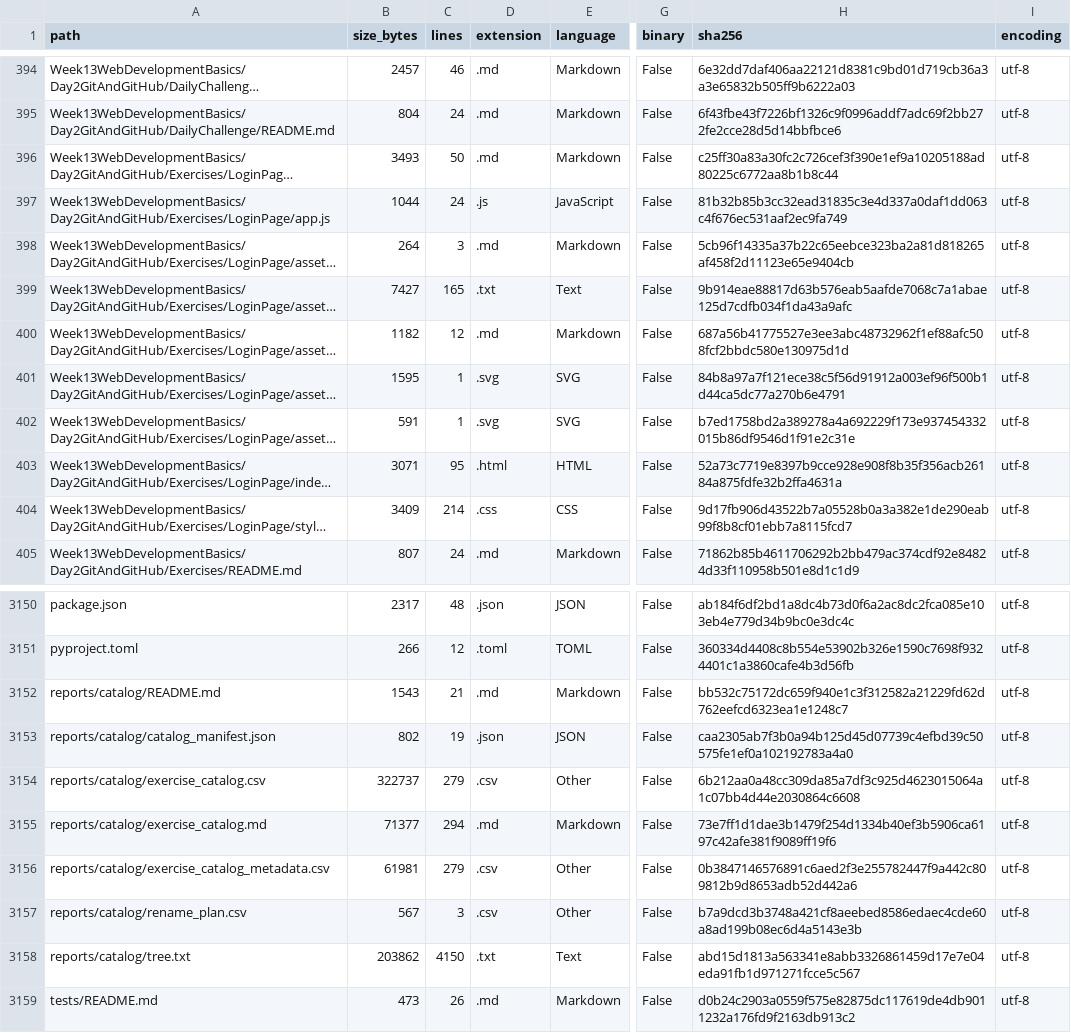
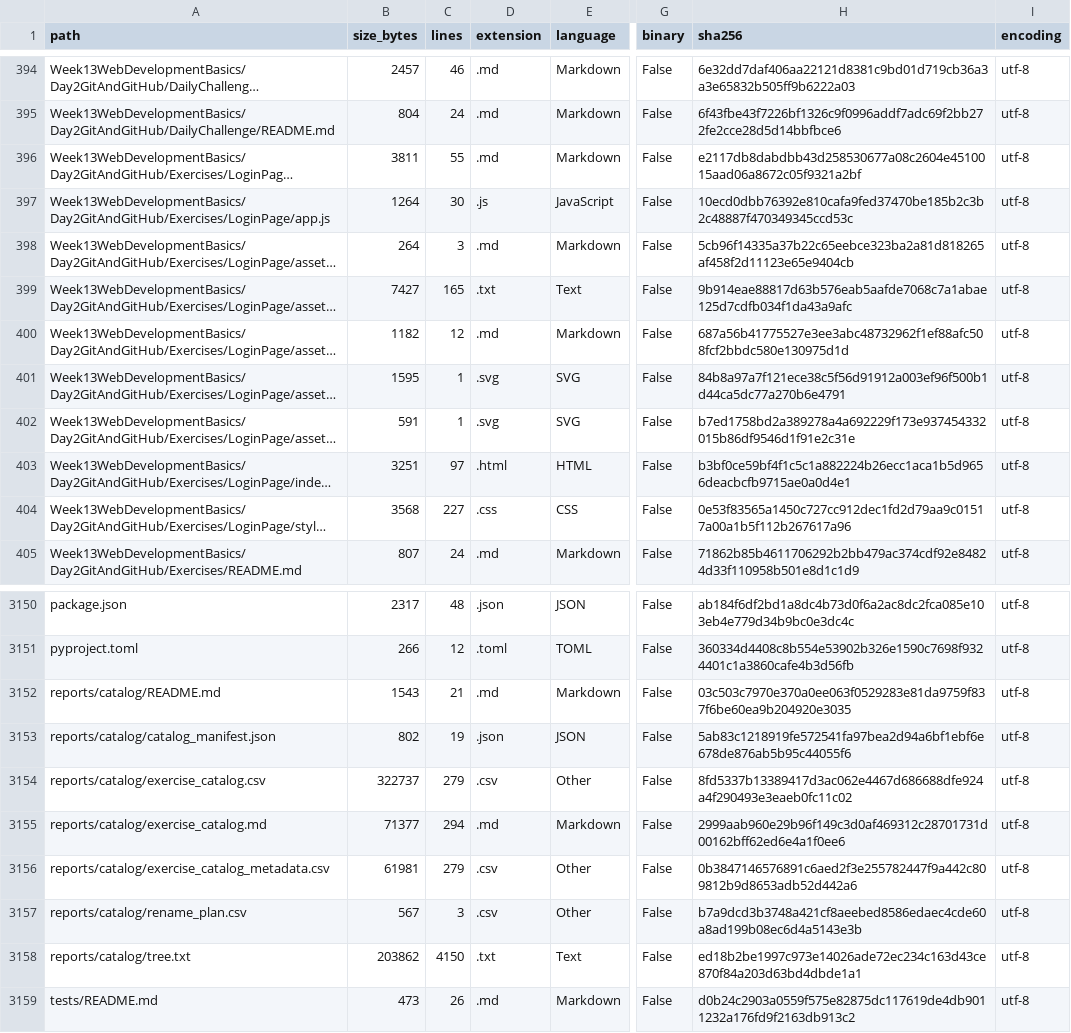
Before and after one commit to LiriothTeltanion/Fullstack2026, a CSV file: reports/catalog/file_inventory.csv, drawn as a sheet; only a part is shown, gaps mark what is left out; long unchanged cells end in …; the diff names each change by its address in the sheet, - before the commit and + after, or states it on an @@ line.

```diff
--- a/reports/catalog/file_inventory.csv
+++ b/reports/catalog/file_inventory.csv
-B396 (size_bytes): 3493
+B396 (size_bytes): 3811
-C396 (lines): 50
+C396 (lines): 55
-H396 (sha256): c25ff30a83a30fc2c726cef3f390e1ef9a10205188ad80225c6772aa8b1b8c44
+H396 (sha256): e2117db8dabdbb43d258530677a08c2604e4510015aad06a8672c05f9321a2bf
-B397 (size_bytes): 1044
+B397 (size_bytes): 1264
-C397 (lines): 24
+C397 (lines): 30
-H397 (sha256): 81b32b85b3cc32ead31835c3e4d337a0daf1dd063c4f676ec531aaf2ec9fa749
+H397 (sha256): 10ecd0dbb76392e810cafa9fed37470be185b2c3b2c48887f470349345ccd53c
-B403 (size_bytes): 3071
+B403 (size_bytes): 3251
-C403 (lines): 95
+C403 (lines): 97
-H403 (sha256): 52a73c7719e8397b9cce928e908f8b35f356acb26184a875fdfe32b2ffa4631a
+H403 (sha256): b3bf0ce59bf4f1c5c1a882224b26ecc1aca1b5d9656deacbcfb9715ae0a0d4e1
-B404 (size_bytes): 3409
+B404 (size_bytes): 3568
-C404 (lines): 214
+C404 (lines): 227
-H404 (sha256): 9d17fb906d43522b7a05528b0a3a382e1de290eab99f8b8cf01ebb7a8115fcd7
+H404 (sha256): 0e53f83565a1450c727cc912dec1fd2d79aa9c01517a00a1b5f112b267617a96
-H3152 (sha256): bb532c75172dc659f940e1c3f312582a21229fd62d762eefcd6323ea1e1248c7
+H3152 (sha256): 03c503c7970e370a0ee063f0529283e81da9759f837f6be60ea9b204920e3035
-H3153 (sha256): caa2305ab7f3b0a94b125d45d07739c4efbd39c50575fe1ef0a102192783a4a0
+H3153 (sha256): 5ab83c1218919fe572541fa97bea2d94a6bf1ebf6e678de876ab5b95c44055f6
-H3154 (sha256): 6b212aa0a48cc309da85a7df3c925d4623015064a1c07bb4d44e2030864c6608
+H3154 (sha256): 8fd5337b13389417d3ac062e4467d686688dfe924a4f290493e3eaeb0fc11c02
-H3155 (sha256): 73e7ff1d1dae3b1479f254d1334b40ef3b5906ca6197c42afe381f9089ff19f6
+H3155 (sha256): 2999aab960e29b96f149c3d0af469312c28701731d00162bff62ed6e4a1f0ee6
-H3158 (sha256): abd15d1813a563341e8abb3326861459d17e7e04eda91fb1d971271fcce5c567
+H3158 (sha256): ed18b2be1997c973e14026ade72ec234c163d43ce870f84a203d63bd4dbde1a1
```
Also changed, not shown: reports/catalog/exercise_catalog.csv, 8 other files.
